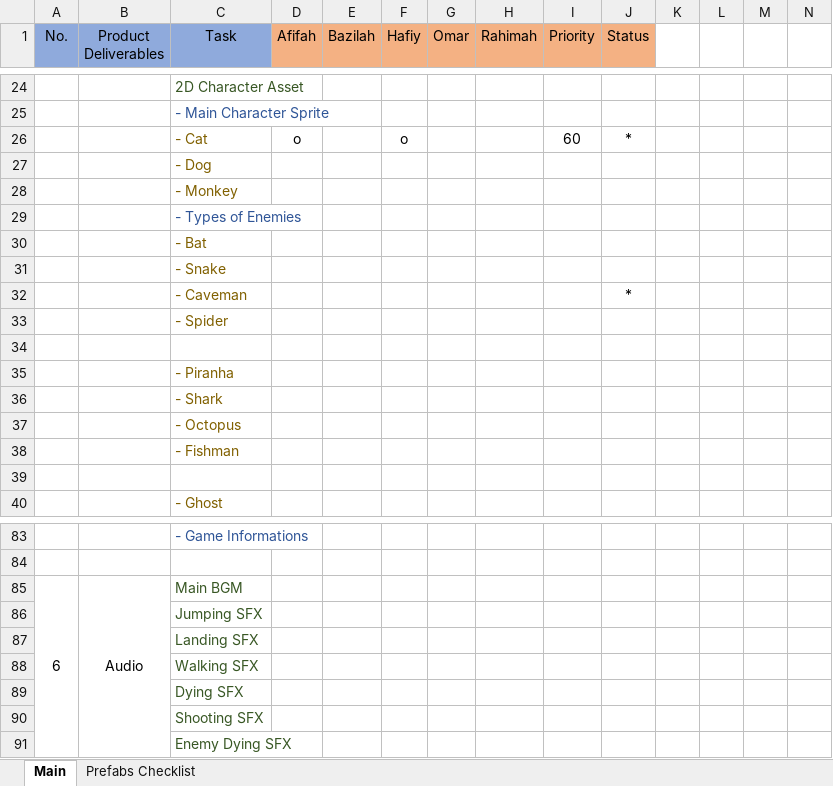
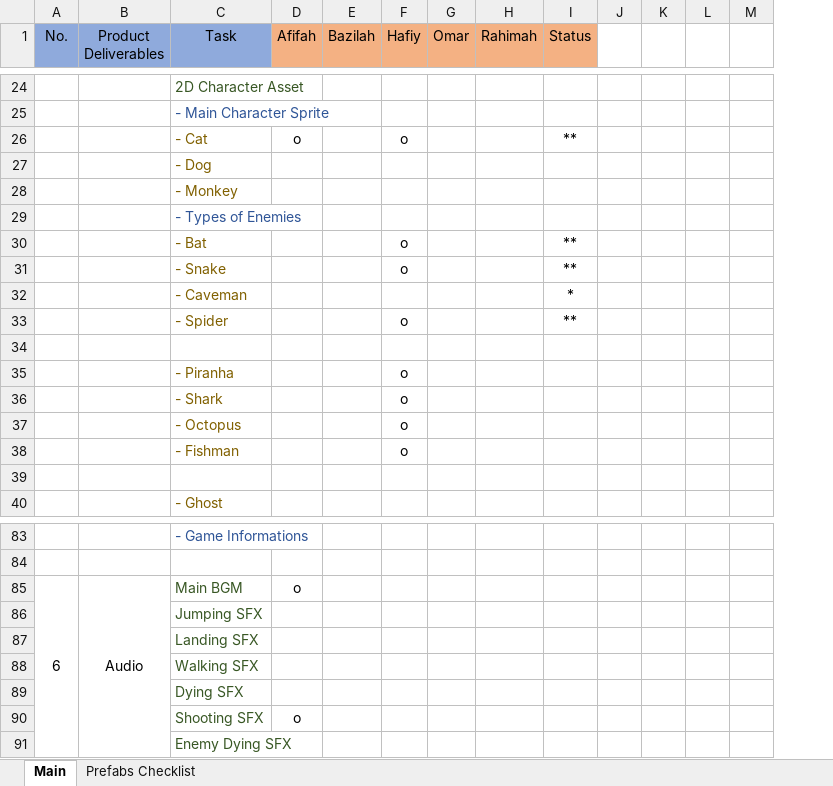
Before and after one commit to AfifahIlyana/SurvivalCat, an Excel workbook: Game Documents/Tasklist.xlsx, sheet Main, drawn as a sheet; only a part is shown, gaps mark what is left out; values as stored, in another font and other column widths than the file's, no borders; removed rows and columns are numbered as before the commit, all else as after; the diff covers the shown part only; the diff names each change by its address in the sheet, - before the commit and + after, or states it on an @@ line.

```diff
--- a/Game Documents/Tasklist.xlsx (sheet Main)
+++ b/Game Documents/Tasklist.xlsx (sheet Main)
-column I (Priority), row 26: 60
-I26 (Status): *
+I26 (Status): **
-F30:F31 (Hafiy): (empty)
+F30:F31 (Hafiy): o
-I30:I31 (Status): (empty)
+I30:I31 (Status): **
-F33 (Hafiy): (empty)
+F33 (Hafiy): o
-I33 (Status): (empty)
+I33 (Status): **
-F35:F38 (Hafiy): (empty)
+F35:F38 (Hafiy): o
-D85 (Afifah): (empty)
+D85 (Afifah): o
-D90 (Afifah): (empty)
+D90 (Afifah): o
```
Also changed, not shown: 1 added row, 1 removed row, 15 edited cells, cell formats and merged cells elsewhere in this sheet.
